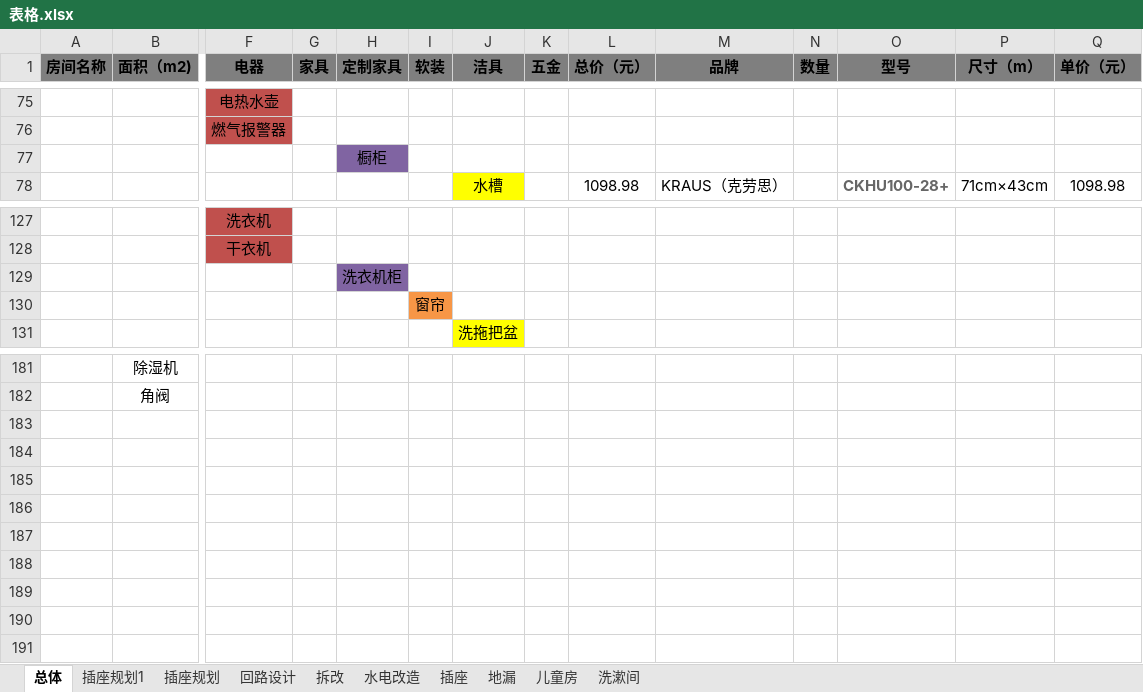
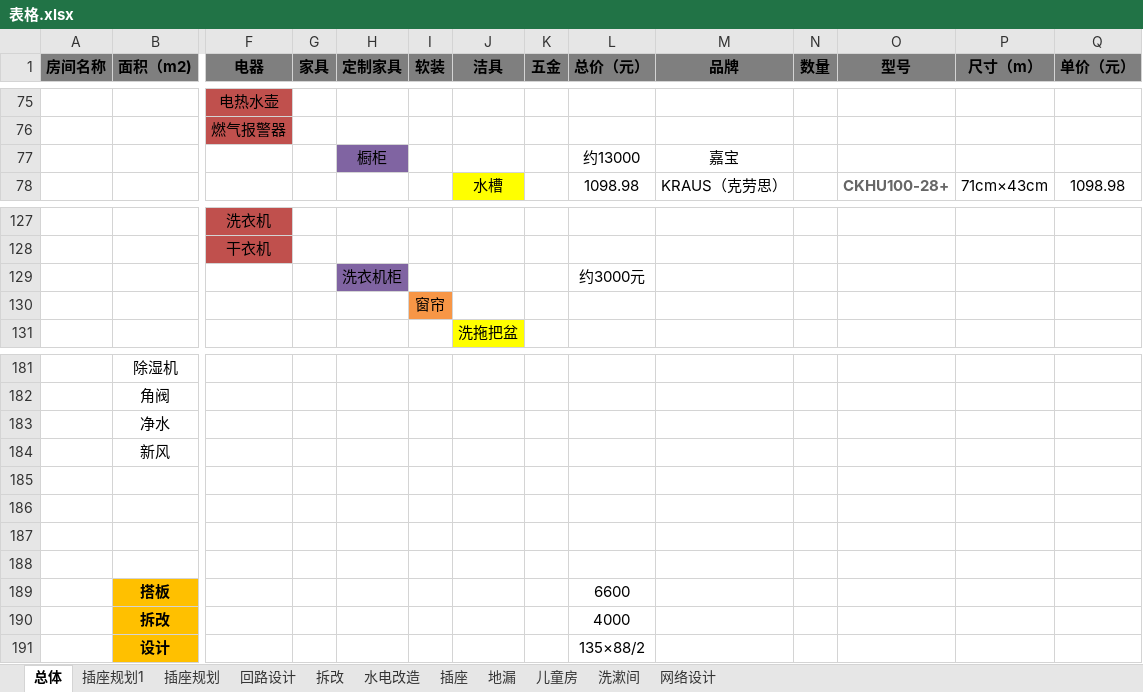
Before and after one commit to BlackKit/-, an Excel workbook: 表格.xlsx, sheet 总体, drawn as a sheet; only a part is shown, gaps mark what is left out; values as stored, in another font and other column widths than the file's, no borders; removed rows and columns are numbered as before the commit, all else as after; rows hold the shown columns only; the diff names each change by its address in the sheet, - before the commit and + after, or states it on an @@ line.

Commit message:
Update 表格.xlsx
9-10

```diff
--- a/表格.xlsx (sheet 总体)
+++ b/表格.xlsx (sheet 总体)
+sheet tab: 网络设计
-row 77:  |  |  |  | 橱柜
+row 77:  |  |  |  | 橱柜 |  |  |  | 约13000 | 嘉宝
-L129 (总价（元）): (empty)
+L129 (总价（元）): 约3000元
+row 183:  | 净水
+row 184:  | 新风
+row 185: (empty)
+row 186: (empty)
+row 187: (empty)
+row 188: (empty)
+row 189:  | 搭板 |  |  |  |  |  |  | 6600
+row 190:  | 拆改 |  |  |  |  |  |  | 4000
+row 191:  | 设计 |  |  |  |  |  |  | 135×88/2
```
Also changed, not shown: sheet 插座.
